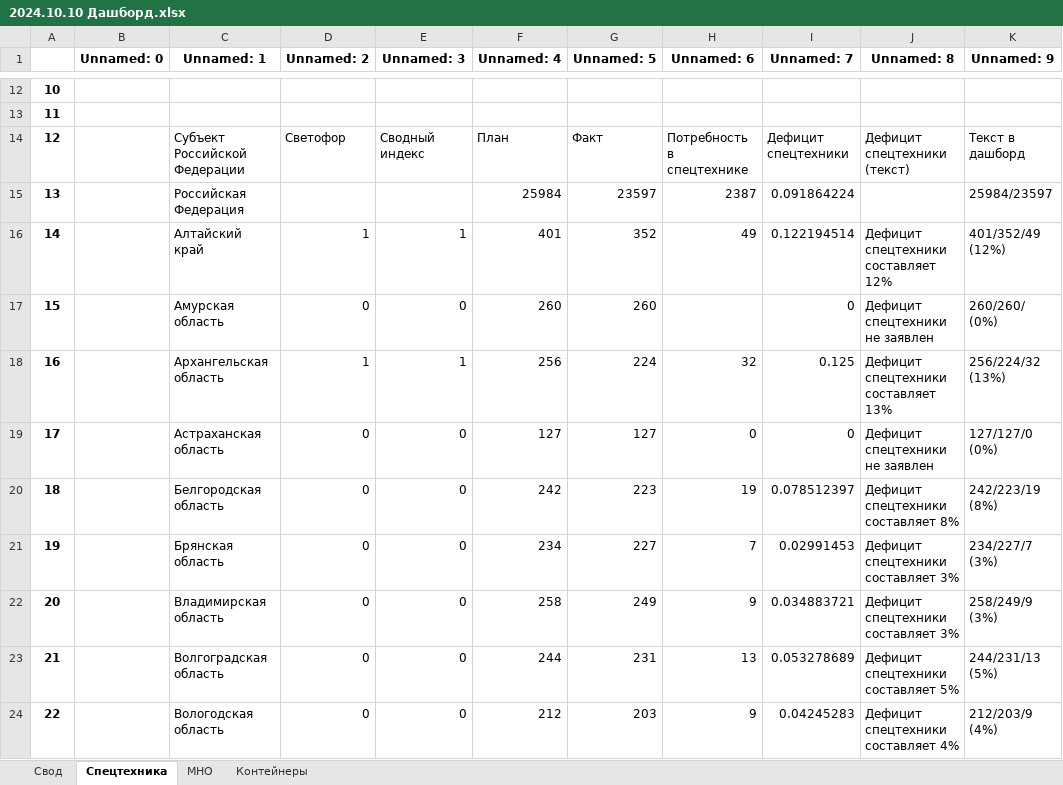
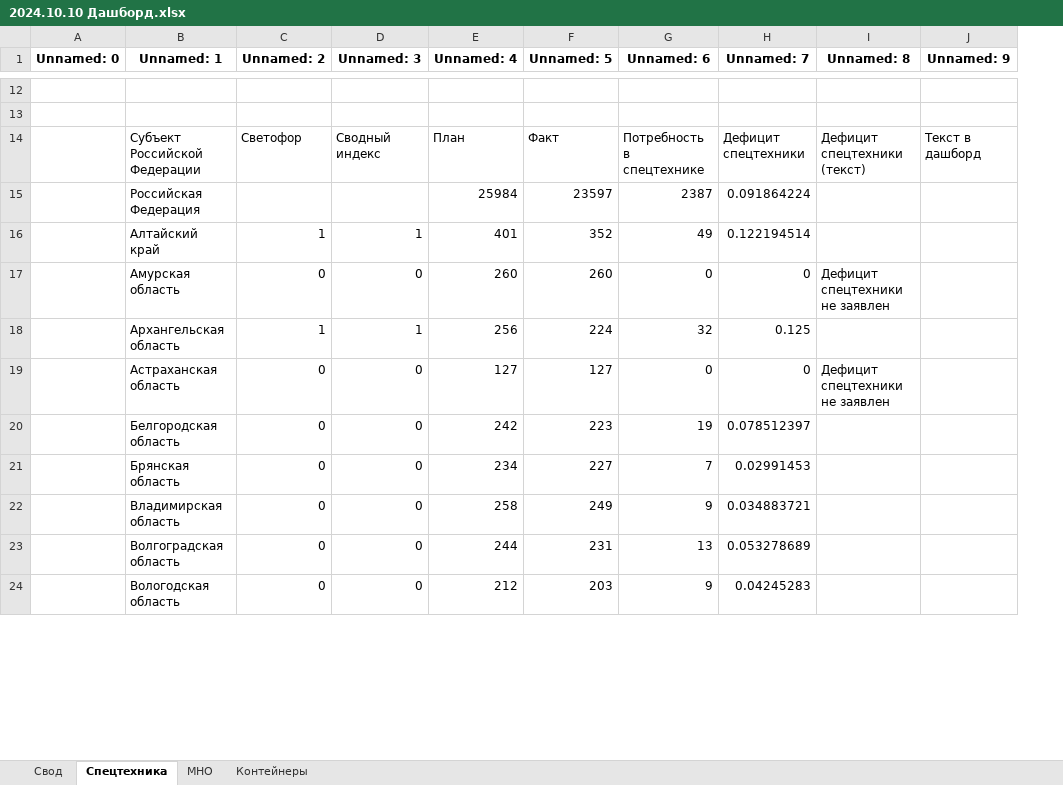
Before and after one commit to Kopachinskaya/regions_pj, an Excel workbook: 2024.10.10 Дашборд.xlsx, sheet Спецтехника, drawn as a sheet; only a part is shown, gaps mark what is left out; values as stored, in another font and other column widths than the file's, no borders; removed rows and columns are numbered as before the commit, all else as after; the diff covers the shown part only; the diff names each change by its address in the sheet, - before the commit and + after, or states it on an @@ line.

```diff
--- a/2024.10.10 Дашборд.xlsx (sheet Спецтехника)
+++ b/2024.10.10 Дашборд.xlsx (sheet Спецтехника)
-column A, rows 12-24: 10 | 11 | 12 | 13 | 14 | 15 | 16 | 17 | 18 | 19 | 20 | 21 | 22
-J15 (Unnamed: 9): 25984/23597
+J15 (Unnamed: 9): (empty)
-I16 (Unnamed: 8): Дефицит спецтехники составляет 12%
+I16 (Unnamed: 8): (empty)
-J16 (Unnamed: 9): 401/352/49 (12%)
+J16 (Unnamed: 9): (empty)
-G17 (Unnamed: 6): (empty)
+G17 (Unnamed: 6): 0
-J17 (Unnamed: 9): 260/260/ (0%)
+J17 (Unnamed: 9): (empty)
-I18 (Unnamed: 8): Дефицит спецтехники составляет 13%
+I18 (Unnamed: 8): (empty)
-J18 (Unnamed: 9): 256/224/32 (13%)
+J18 (Unnamed: 9): (empty)
-J19 (Unnamed: 9): 127/127/0 (0%)
+J19 (Unnamed: 9): (empty)
-I20 (Unnamed: 8): Дефицит спецтехники составляет 8%
+I20 (Unnamed: 8): (empty)
-J20 (Unnamed: 9): 242/223/19 (8%)
+J20 (Unnamed: 9): (empty)
-I21:I22 (Unnamed: 8): Дефицит спецтехники составляет 3%
+I21:I22 (Unnamed: 8): (empty)
-J21 (Unnamed: 9): 234/227/7 (3%)
+J21 (Unnamed: 9): (empty)
-J22 (Unnamed: 9): 258/249/9 (3%)
+J22 (Unnamed: 9): (empty)
-I23 (Unnamed: 8): Дефицит спецтехники составляет 5%
+I23 (Unnamed: 8): (empty)
-J23 (Unnamed: 9): 244/231/13 (5%)
+J23 (Unnamed: 9): (empty)
-I24 (Unnamed: 8): Дефицит спецтехники составляет 4%
+I24 (Unnamed: 8): (empty)
-J24 (Unnamed: 9): 212/203/9 (4%)
+J24 (Unnamed: 9): (empty)
```
Also changed, not shown: 154 edited cells elsewhere in this sheet, sheet Свод, sheet МНО, sheet Контейнеры, 8 other files.
